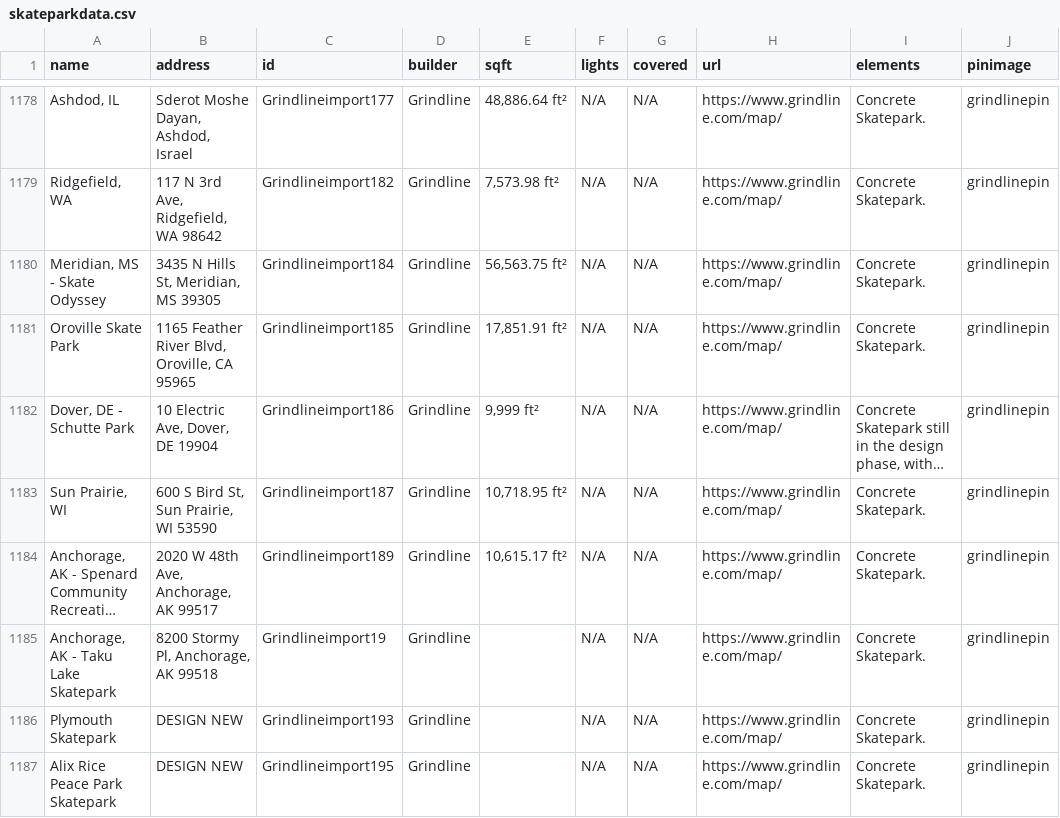
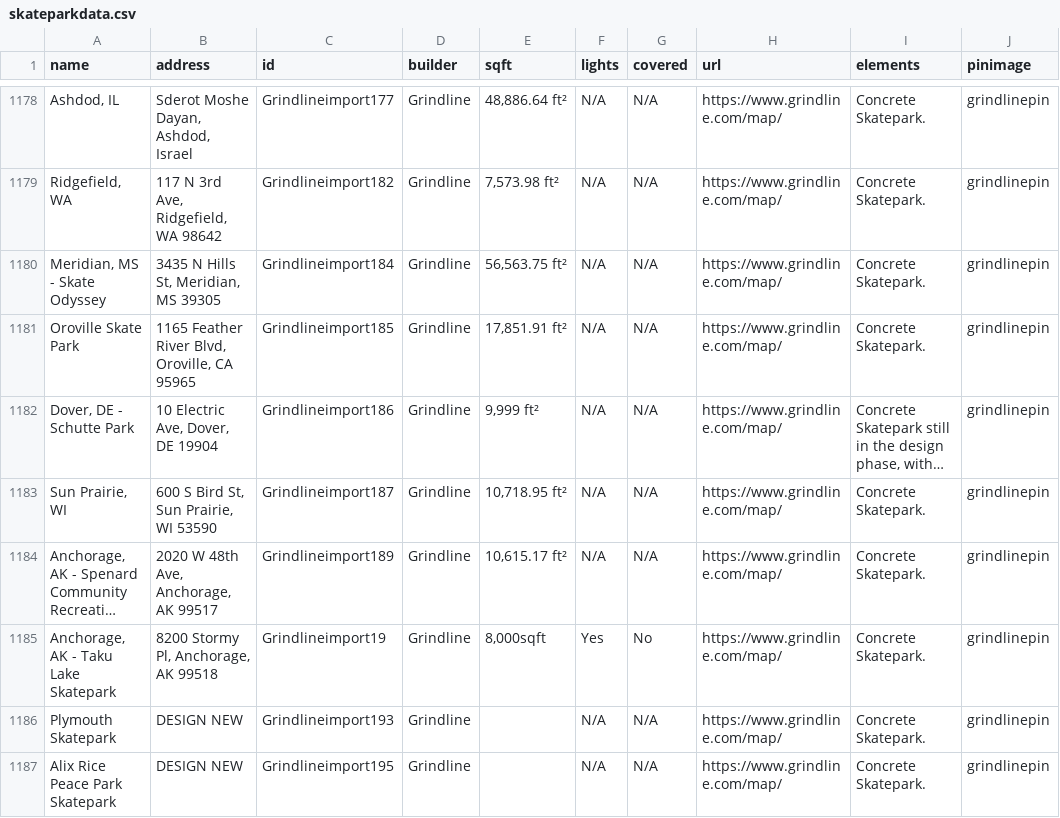
Before and after one commit to jaemzware/skatecreteordie, a CSV file: DATA/skateparkdata.csv, drawn as a sheet; only a part is shown, gaps mark what is left out; long unchanged cells end in …; the diff names each change by its address in the sheet, - before the commit and + after, or states it on an @@ line.

```diff
--- a/DATA/skateparkdata.csv
+++ b/DATA/skateparkdata.csv
-E1185 (sqft): (empty)
+E1185 (sqft): 8,000sqft
-F1185 (lights): N/A
+F1185 (lights): Yes
-G1185 (covered): N/A
+G1185 (covered): No
```
Also changed, not shown: 1 other file.
